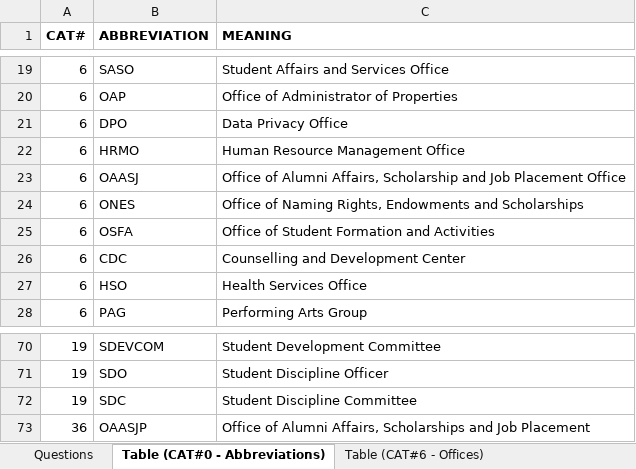
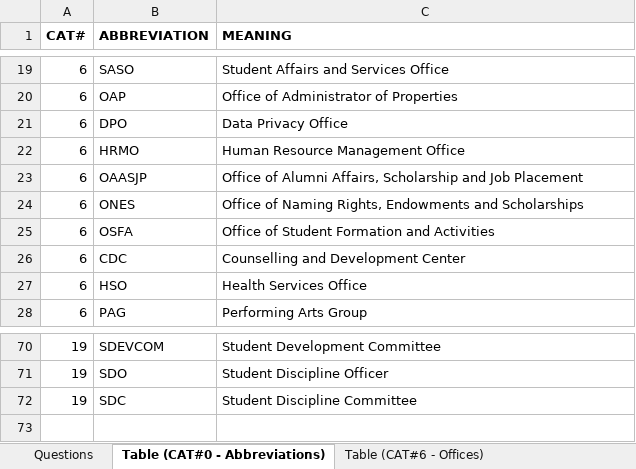
Before and after one commit to 20100215/NLP_Student_Manual_Chatbot, an Excel workbook: 2. Questions/Questions and Answers.xlsx, sheet Table (CAT#0 - Abbreviations), drawn as a sheet; only a part is shown, gaps mark what is left out; values as stored, in another font and other column widths than the file's, no borders; the diff names each change by its address in the sheet, - before the commit and + after, or states it on an @@ line.

Commit message:
feat: add abbreviations and divided article 60 and 61

```diff
--- a/2. Questions/Questions and Answers.xlsx (sheet Table (CAT#0 - Abbreviations))
+++ b/2. Questions/Questions and Answers.xlsx (sheet Table (CAT#0 - Abbreviations))
-B23 (ABBREVIATION): OAASJ
+B23 (ABBREVIATION): OAASJP
-C23 (MEANING): …Job Placement Office
+C23 (MEANING): …Job Placement
-row 73: 36 | OAASJP | Office of Alumni Affairs, Scholarships and Job Placement
```
Also changed, not shown: 8 other files.
